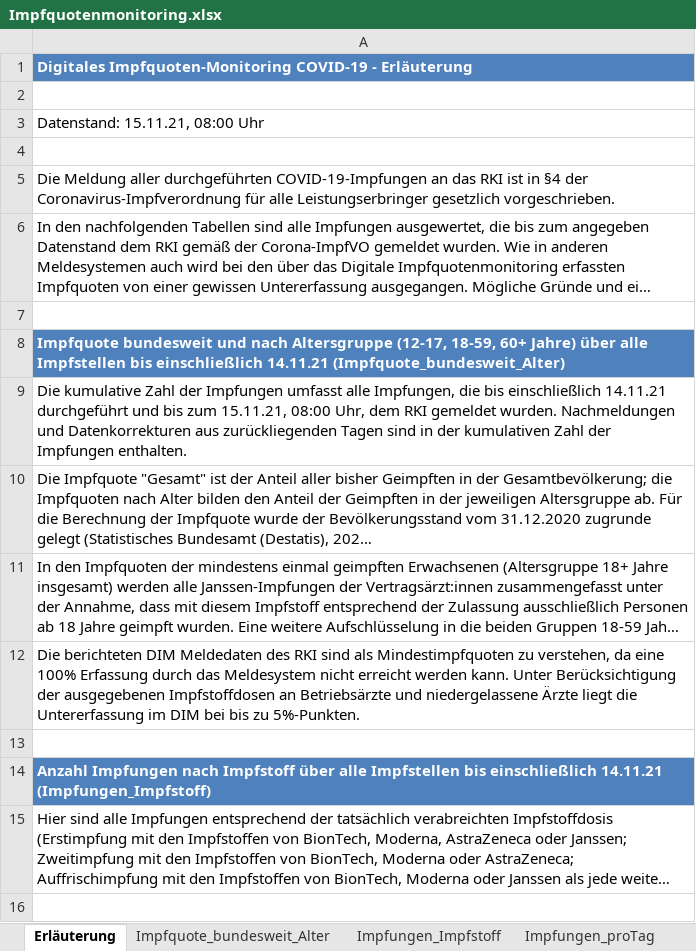
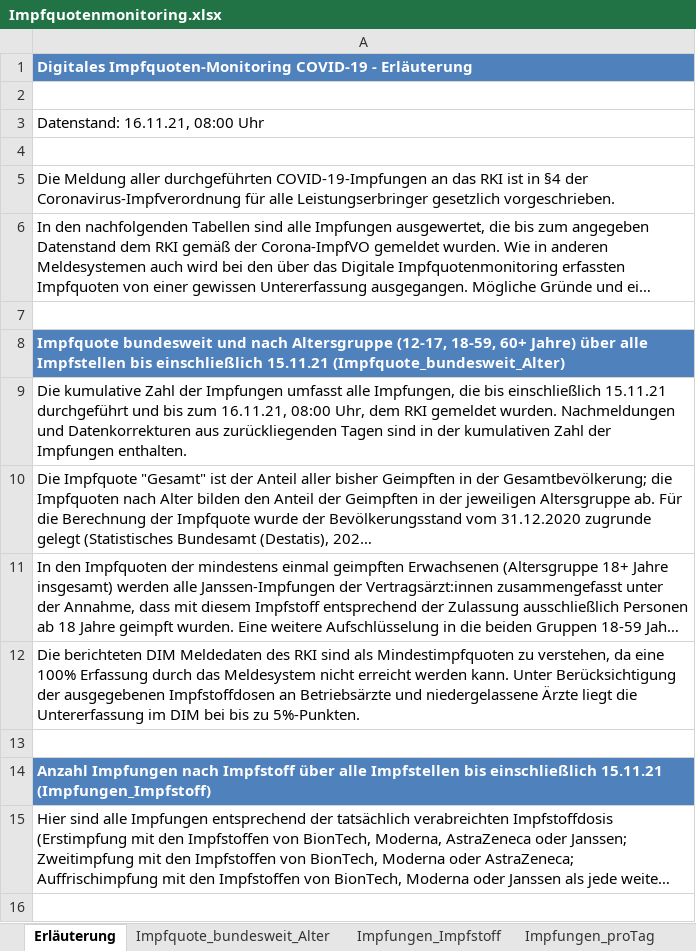
Before and after one commit to hodoi05/vaccinedata, an Excel workbook: data/source/Impfquotenmonitoring.xlsx, sheet Erläuterung, drawn as a sheet; only a part is shown; long unchanged cells end in …; values as stored, in another font and other column widths than the file's, no borders; the diff names each change by its address in the sheet, - before the commit and + after, or states it on an @@ line.

```diff
--- a/data/source/Impfquotenmonitoring.xlsx (sheet Erläuterung)
+++ b/data/source/Impfquotenmonitoring.xlsx (sheet Erläuterung)
-A3: Datenstand: 15.11.21, 08:00 Uhr
+A3: Datenstand: 16.11.21, 08:00 Uhr
-A8: …bis einschließlich 14.11.21 (Impfquote_bundesweit_Alter)
+A8: …bis einschließlich 15.11.21 (Impfquote_bundesweit_Alter)
-A9: …bis einschließlich 14.11.21 durchgeführt und bis zum 15.11.21, 08:00 Uhr,…
+A9: …bis einschließlich 15.11.21 durchgeführt und bis zum 16.11.21, 08:00 Uhr,…
-A14: …bis einschließlich 14.11.21 (Impfungen_Impfstoff)
+A14: …bis einschließlich 15.11.21 (Impfungen_Impfstoff)
```
Also changed, not shown: sheet Impfungen_proTag, sheet Impfungen_Impfstoff, sheet Impfquote_bundesweit_Alter, 7 other files.
